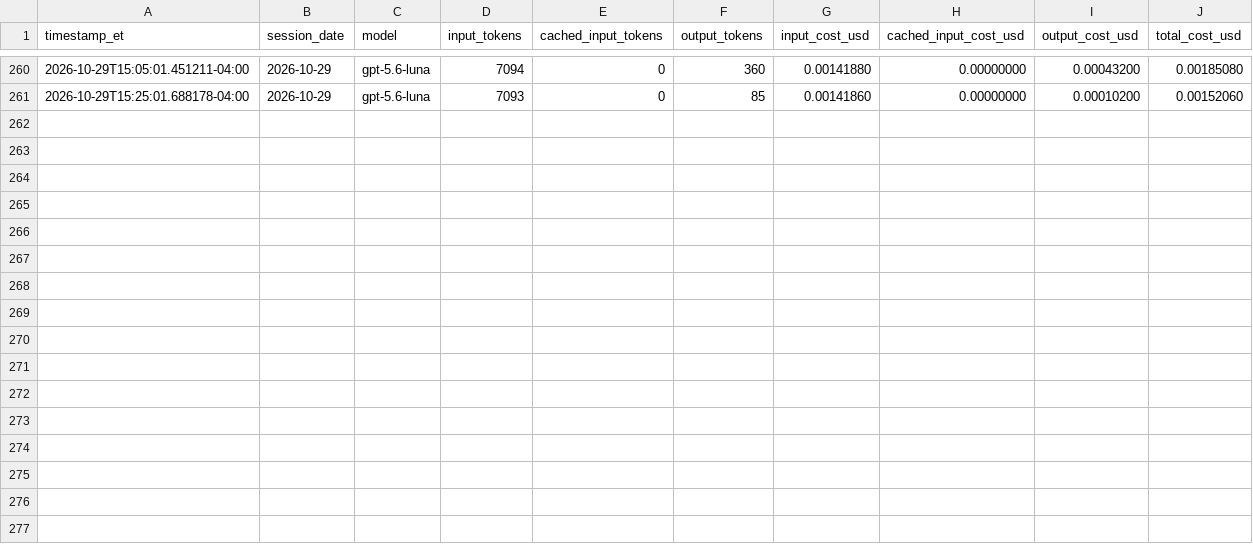
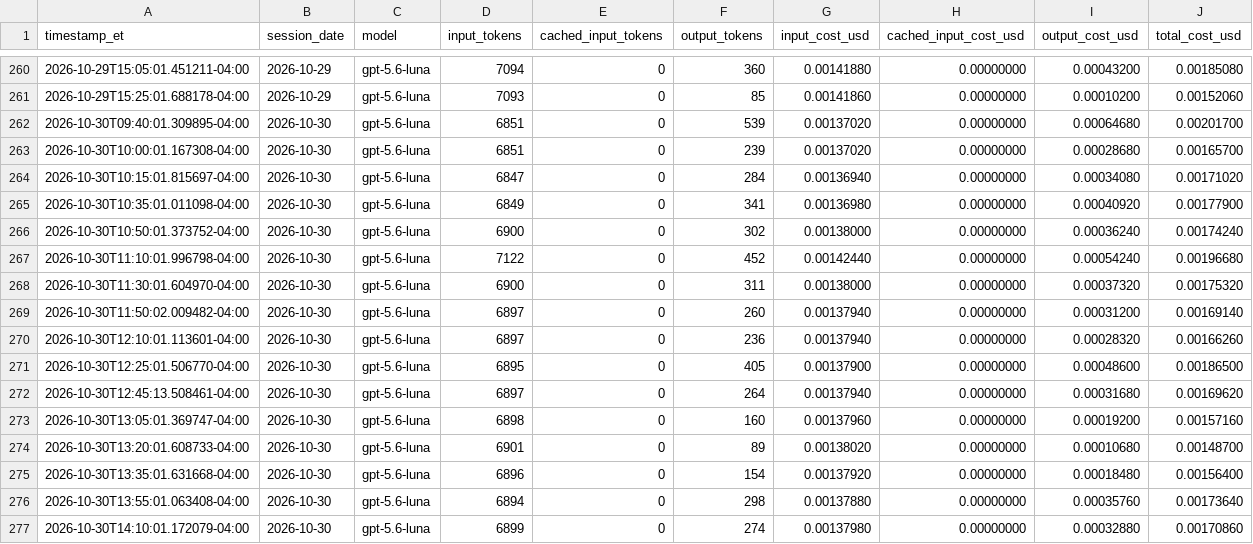
Before and after one commit to kensu-kimsu/kallisto, a CSV file: user_side/runs/scalping_v1/api_costs.csv, drawn as a sheet; only a part is shown, gaps mark what is left out.

```diff
--- a/user_side/runs/scalping_v1/api_costs.csv
+++ b/user_side/runs/scalping_v1/api_costs.csv
@@ -261 +261,17 @@ timestamp_et,session_date,model,input_tokens,cached_input_tokens,output_tokens,i
 2026-10-29T15:25:01.688178-04:00,2026-10-29,gpt-5.6-luna,7093,0,85,0.00141860,0.00000000,0.00010200,0.00152060
+2026-10-30T09:40:01.309895-04:00,2026-10-30,gpt-5.6-luna,6851,0,539,0.00137020,0.00000000,0.00064680,0.00201700
+2026-10-30T10:00:01.167308-04:00,2026-10-30,gpt-5.6-luna,6851,0,239,0.00137020,0.00000000,0.00028680,0.00165700
+2026-10-30T10:15:01.815697-04:00,2026-10-30,gpt-5.6-luna,6847,0,284,0.00136940,0.00000000,0.00034080,0.00171020
+2026-10-30T10:35:01.011098-04:00,2026-10-30,gpt-5.6-luna,6849,0,341,0.00136980,0.00000000,0.00040920,0.00177900
+2026-10-30T10:50:01.373752-04:00,2026-10-30,gpt-5.6-luna,6900,0,302,0.00138000,0.00000000,0.00036240,0.00174240
+2026-10-30T11:10:01.996798-04:00,2026-10-30,gpt-5.6-luna,7122,0,452,0.00142440,0.00000000,0.00054240,0.00196680
+2026-10-30T11:30:01.604970-04:00,2026-10-30,gpt-5.6-luna,6900,0,311,0.00138000,0.00000000,0.00037320,0.00175320
+2026-10-30T11:50:02.009482-04:00,2026-10-30,gpt-5.6-luna,6897,0,260,0.00137940,0.00000000,0.00031200,0.00169140
+2026-10-30T12:10:01.113601-04:00,2026-10-30,gpt-5.6-luna,6897,0,236,0.00137940,0.00000000,0.00028320,0.00166260
+2026-10-30T12:25:01.506770-04:00,2026-10-30,gpt-5.6-luna,6895,0,405,0.00137900,0.00000000,0.00048600,0.00186500
+2026-10-30T12:45:13.508461-04:00,2026-10-30,gpt-5.6-luna,6897,0,264,0.00137940,0.00000000,0.00031680,0.00169620
+2026-10-30T13:05:01.369747-04:00,2026-10-30,gpt-5.6-luna,6898,0,160,0.00137960,0.00000000,0.00019200,0.00157160
+2026-10-30T13:20:01.608733-04:00,2026-10-30,gpt-5.6-luna,6901,0,89,0.00138020,0.00000000,0.00010680,0.00148700
+2026-10-30T13:35:01.631668-04:00,2026-10-30,gpt-5.6-luna,6896,0,154,0.00137920,0.00000000,0.00018480,0.00156400
+2026-10-30T13:55:01.063408-04:00,2026-10-30,gpt-5.6-luna,6894,0,298,0.00137880,0.00000000,0.00035760,0.00173640
+2026-10-30T14:10:01.172079-04:00,2026-10-30,gpt-5.6-luna,6899,0,274,0.00137980,0.00000000,0.00032880,0.00170860
```
Also changed, not shown: user_side/runs/scalping_v1/baseline_replay.csv, user_side/runs/scalping_v1/daily_performance.csv, 9 other files.
